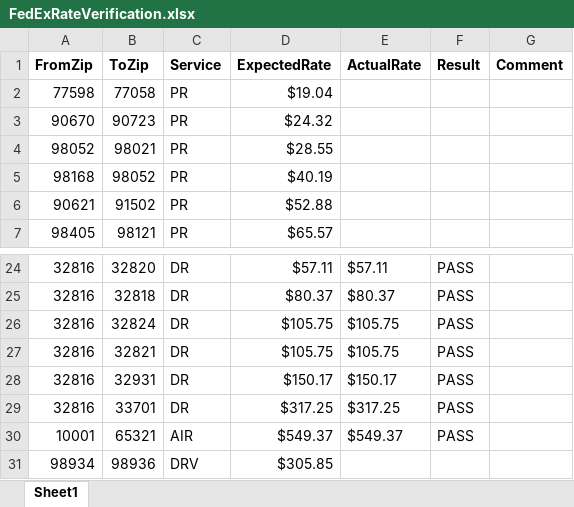
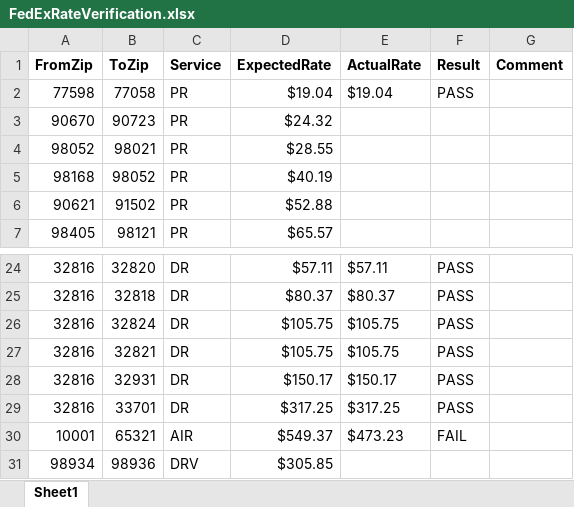
Before and after one commit to RavinaSamyak01/FedExSameDayApplication, an Excel workbook: FedExApplication/src/TestFiles/FedExRateVerification.xlsx, sheet Sheet1, drawn as a sheet; only a part is shown, gaps mark what is left out; values as stored, in another font and other column widths than the file's, no borders; conditional formats not drawn; the diff names each change by its address in the sheet, - before the commit and + after, or states it on an @@ line.

```diff
--- a/FedExApplication/src/TestFiles/FedExRateVerification.xlsx (sheet Sheet1)
+++ b/FedExApplication/src/TestFiles/FedExRateVerification.xlsx (sheet Sheet1)
-E2 (ActualRate): (empty)
+E2 (ActualRate): $19.04
-F2 (Result): (empty)
+F2 (Result): PASS
-E30 (ActualRate): $549.37
+E30 (ActualRate): $473.23
-F30 (Result): PASS
+F30 (Result): FAIL
```
Also changed, not shown: FedExApplication/src/TestFiles/CheetahProcessing.xlsx, FedExApplication/src/TestFiles/CrudOperation.xlsx, 34 other files.
